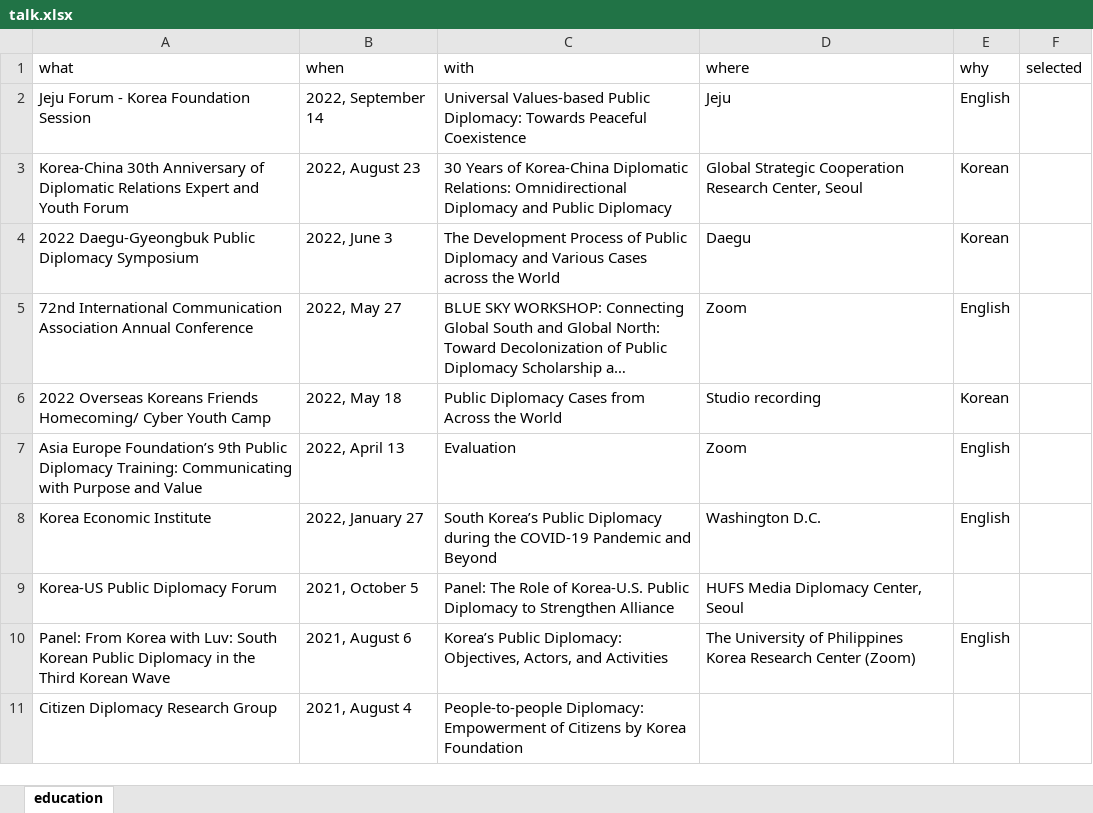
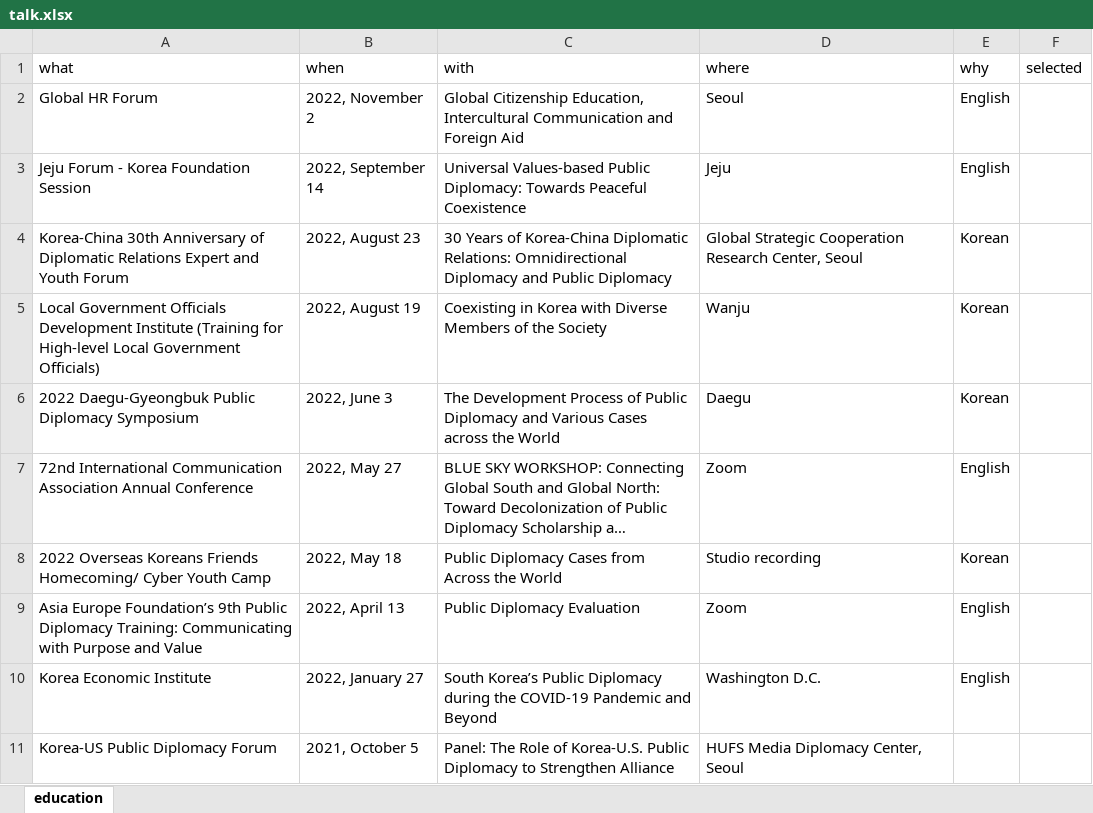
Before and after one commit to kjayhan/cv, an Excel workbook: data/talk.xlsx, sheet education, drawn as a sheet; only a part is shown; the shorter side is filled out with more unchanged rows; long unchanged cells end in …; values as stored, in another font and other column widths than the file's, no borders; addresses are those after the commit; the diff names each change by its address in the sheet, - before the commit and + after, or states it on an @@ line.

Commit message:
updated publications, talks, conferences.

```diff
--- a/data/talk.xlsx (sheet education)
+++ b/data/talk.xlsx (sheet education)
+row 2: Global HR Forum | 2022, November 2 | Global Citizenship Education, Intercultural Communication and Foreign Aid | Seoul | English
+row 5: Local Government Officials Development Institute (Training for High-level Local Government Officials) | 2022, August 19 | Coexisting in Korea with Diverse Members of the Society | Wanju | Korean
-C9 (with): Evaluation
+C9 (with): Public Diplomacy Evaluation
```
Also changed, not shown: data/conference.xlsx, 6 other files.
